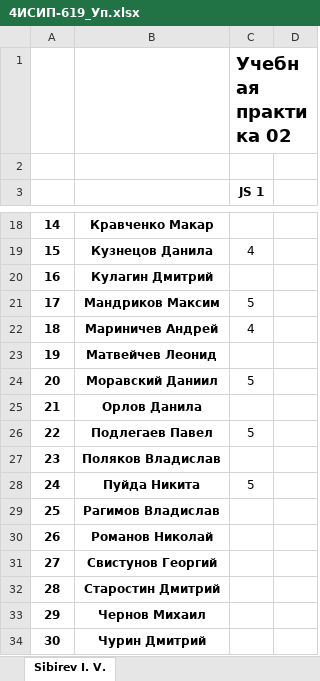
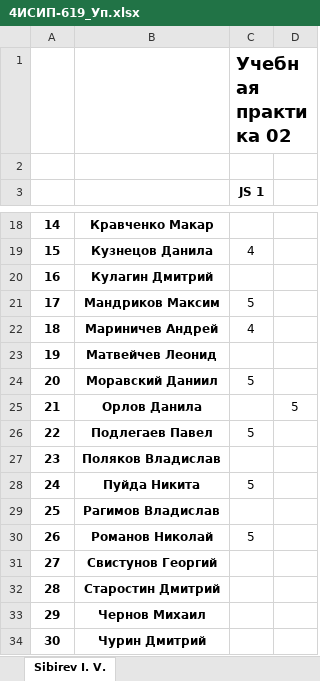
Before and after one commit to IvanSibirevV2/KipFin_Lab_2023_v0_Git0, an Excel workbook: 4ИСИП-619/4ИСИП-619_Уп.xlsx, sheet Sibirev I. V., drawn as a sheet; only a part is shown, gaps mark what is left out; values as stored, in another font and other column widths than the file's, no borders; the diff names each change by its address in the sheet, - before the commit and + after, or states it on an @@ line.

```diff
--- a/4ИСИП-619/4ИСИП-619_Уп.xlsx (sheet Sibirev I. V.)
+++ b/4ИСИП-619/4ИСИП-619_Уп.xlsx (sheet Sibirev I. V.)
+C1:D1 merged
-D25: (empty)
+D25: 5
-C30: (empty)
+C30: 5
```
Also changed, not shown: 4ИСИП-519/УП_4ИСИП-519.xlsx, 4 other files.
